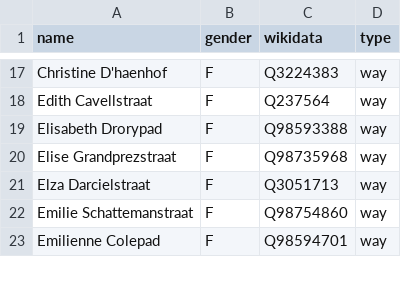
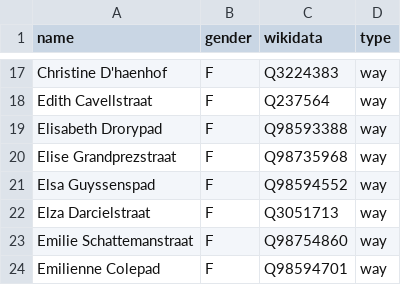
Before and after one commit to EqualStreetNames/equalstreetnames-gent, a CSV file: data/gender.csv, drawn as a sheet; only a part is shown, gaps mark what is left out; the diff names each change by its address in the sheet, - before the commit and + after, or states it on an @@ line.

```diff
--- a/data/gender.csv
+++ b/data/gender.csv
+row 21: Elsa Guyssenspad | F | Q98594552 | way
```
Also changed, not shown: data/other.csv, 3 other files.
